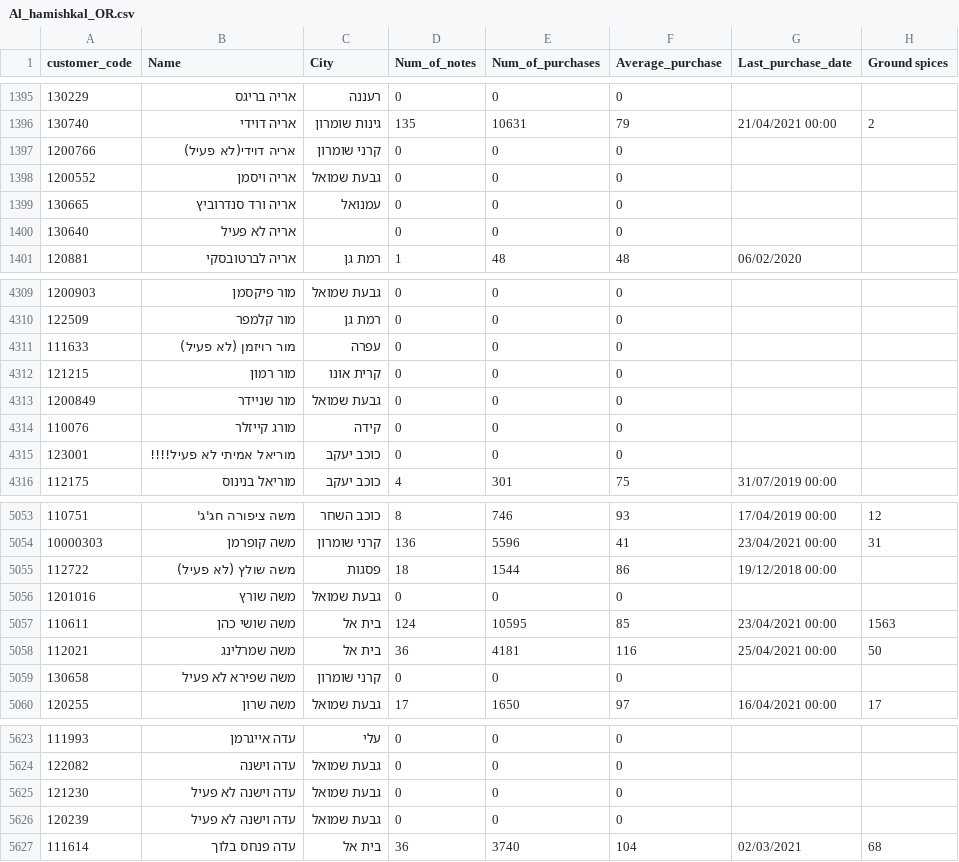
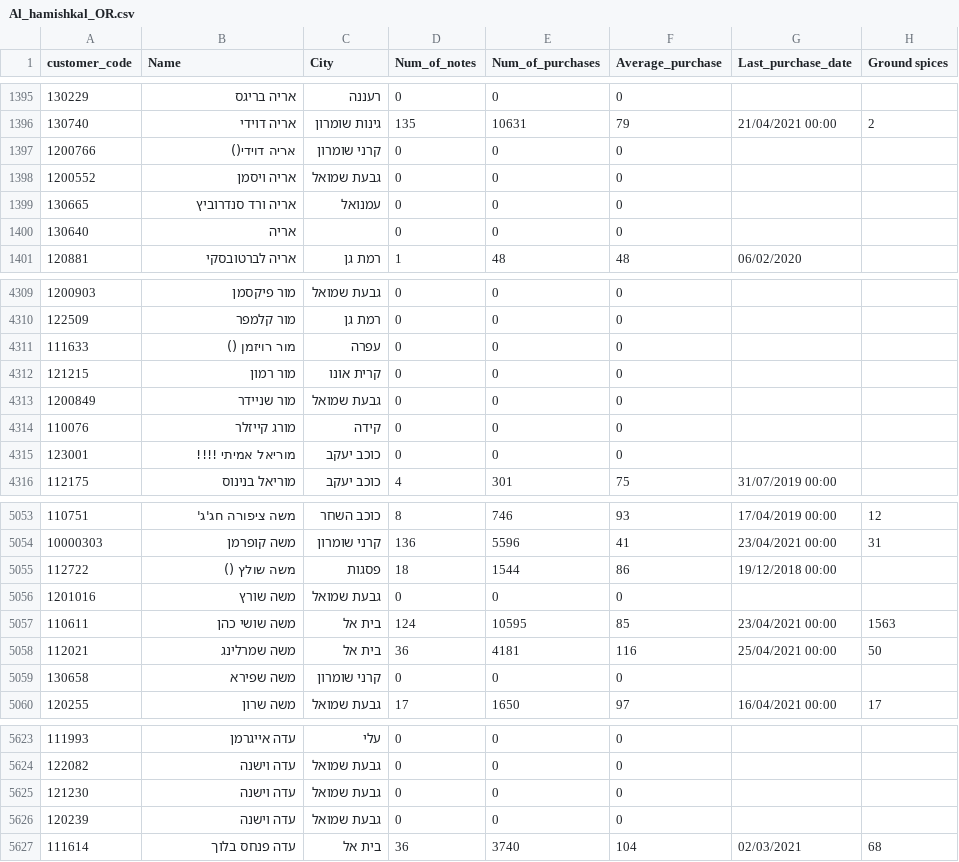
Before and after one commit to tamarsheinbach/AL_hamishkal, a CSV file: Al_hamishkal_OR.csv, drawn as a sheet; only a part is shown, gaps mark what is left out; the diff covers the shown part only; the diff names each change by its address in the sheet, - before the commit and + after, or states it on an @@ line.

```diff
--- a/Al_hamishkal_OR.csv
+++ b/Al_hamishkal_OR.csv
-B1397 (Name): אריה דוידי(לא פעיל)
+B1397 (Name): אריה דוידי()
-B1400 (Name): אריה לא פעיל
+B1400 (Name): אריה
-B4311 (Name): מור רויזמן (לא פעיל)
+B4311 (Name): מור רויזמן ()
-B4315 (Name): מוריאל אמיתי לא פעיל!!!!
+B4315 (Name): מוריאל אמיתי !!!!
-B5055 (Name): משה שולץ (לא פעיל)
+B5055 (Name): משה שולץ ()
-B5059 (Name): משה שפירא לא פעיל
+B5059 (Name): משה שפירא
-B5625:B5626 (Name): עדה וישנה לא פעיל
+B5625:B5626 (Name): עדה וישנה
```
Also changed, not shown: 113 edited cells elsewhere in this file.
